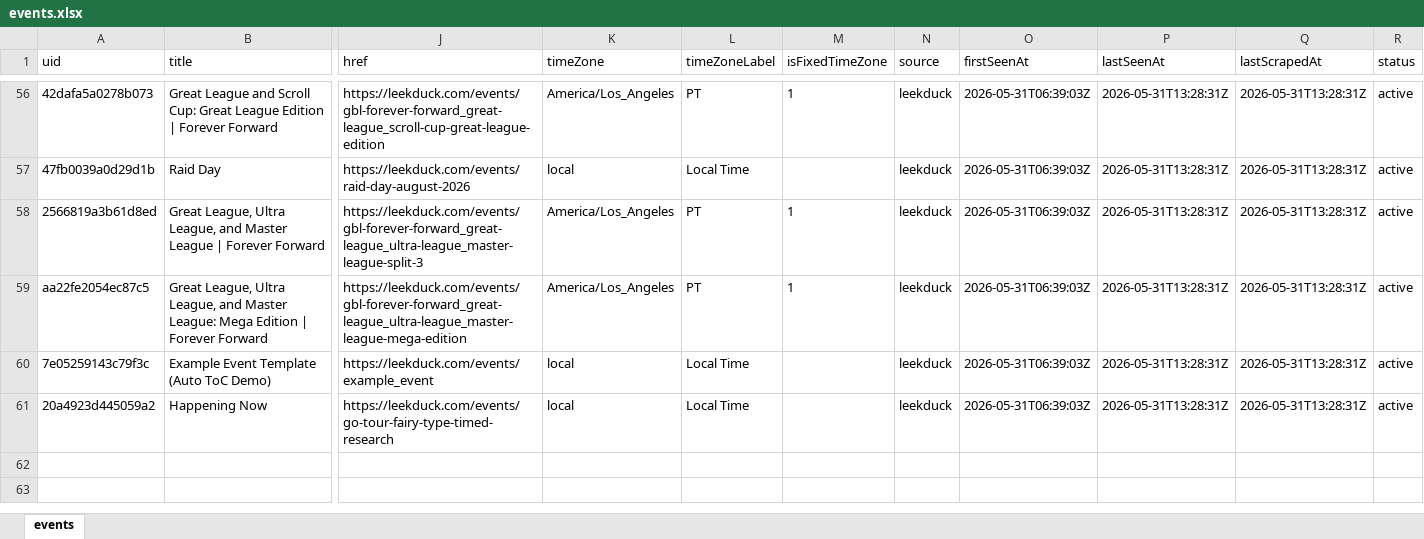
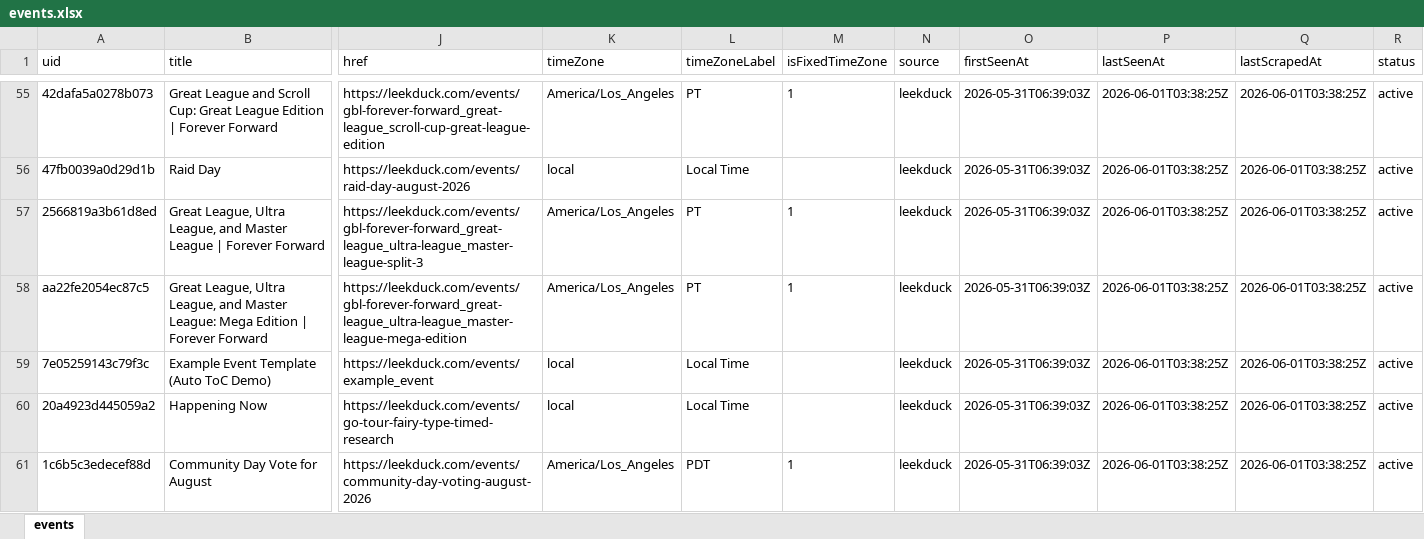
Before and after one commit to Yang-Zhang-717/NeatDuck_Timeline, an Excel workbook: data/events.xlsx, sheet events, drawn as a sheet; only a part is shown, gaps mark what is left out; values as stored, in another font and other column widths than the file's, no borders; addresses are those after the commit; rows hold the shown columns only; the diff covers the shown part only; the diff names each change by its address in the sheet, - before the commit and + after, or states it on an @@ line.

```diff
--- a/data/events.xlsx (sheet events)
+++ b/data/events.xlsx (sheet events)
-P55:P60 (lastSeenAt): 2026-05-31T13:28:31Z
+P55:P60 (lastSeenAt): 2026-06-01T03:38:25Z
-Q55:Q60 (lastScrapedAt): 2026-05-31T13:28:31Z
+Q55:Q60 (lastScrapedAt): 2026-06-01T03:38:25Z
+row 61: 1c6b5c3edecef88d | Community Day Vote for August | https://leekduck.com/events/community-day-voting-august-2026 | America/Los_Angeles | PDT | 1 | leekduck | 2026-05-31T06:39:03Z | 2026-06-01T03:38:25Z | 2026-06-01T03:38:25Z | active
```
Also changed, not shown: 1 removed row and 106 edited cells elsewhere in this sheet, 4 other files.
